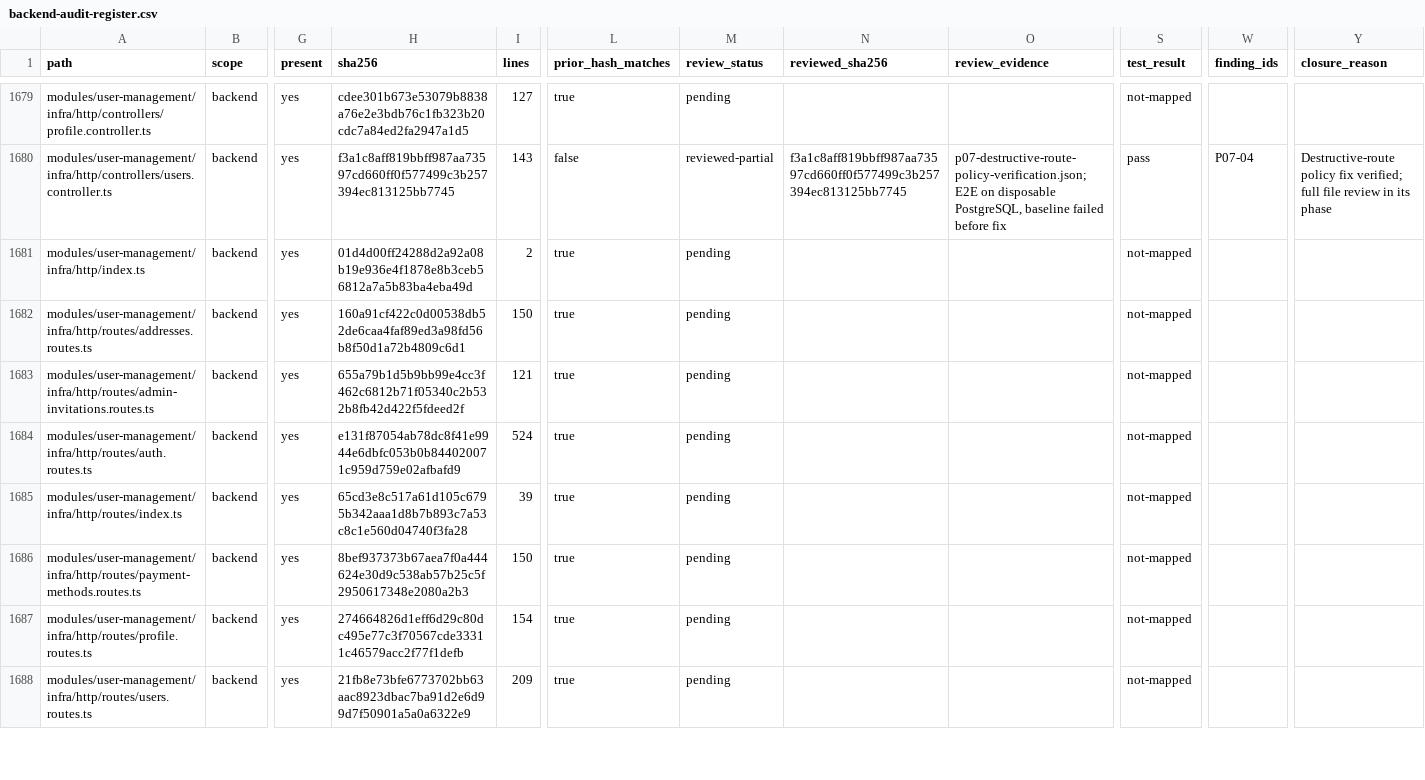
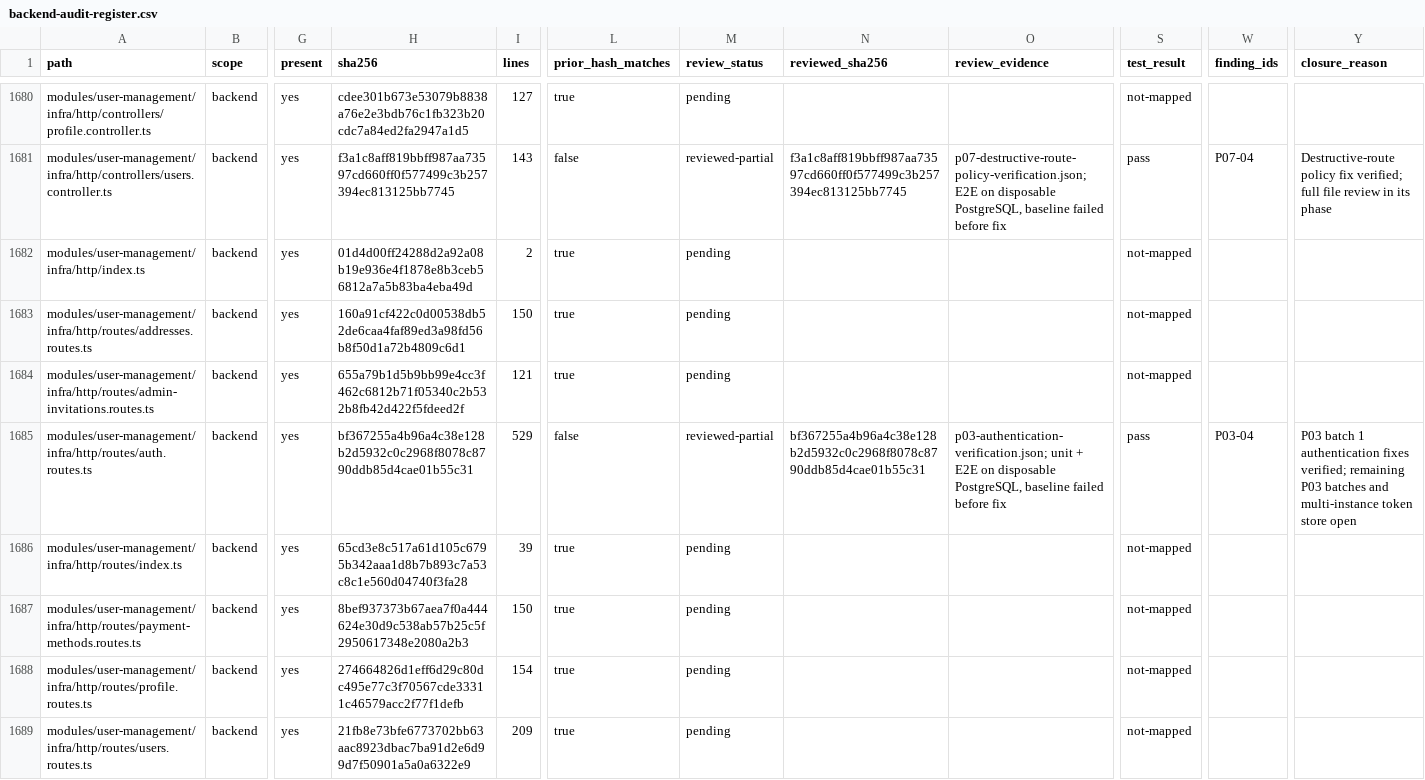
Before and after one commit to Tasheen2002/Enterprise-level-E-Commerce-application, a CSV file: docs/reviews/backend-audit-register.csv, drawn as a sheet; only a part is shown, gaps mark what is left out; addresses are those after the commit; the diff covers the shown part only; the diff names each change by its address in the sheet, - before the commit and + after, or states it on an @@ line.

```diff
--- a/docs/reviews/backend-audit-register.csv
+++ b/docs/reviews/backend-audit-register.csv
-H1685 (sha256): e131f87054ab78dc8f41e9944e6dbfc053b0b844020071c959d759e02afbafd9
+H1685 (sha256): bf367255a4b96a4c38e128b2d5932c0c2968f8078c8790ddb85d4cae01b55c31
-I1685 (lines): 524
+I1685 (lines): 529
-L1685 (prior_hash_matches): true
+L1685 (prior_hash_matches): false
-M1685 (review_status): pending
+M1685 (review_status): reviewed-partial
-N1685 (reviewed_sha256): (empty)
+N1685 (reviewed_sha256): bf367255a4b96a4c38e128b2d5932c0c2968f8078c8790ddb85d4cae01b55c31
-O1685 (review_evidence): (empty)
+O1685 (review_evidence): p03-authentication-verification.json; unit + E2E on disposable PostgreSQL, baseline failed before fix
-S1685 (test_result): not-mapped
+S1685 (test_result): pass
-W1685 (finding_ids): (empty)
+W1685 (finding_ids): P03-04
-Y1685 (closure_reason): (empty)
+Y1685 (closure_reason): P03 batch 1 authentication fixes verified; remaining P03 batches and multi-instance token store open
```
Also changed, not shown: 3 added rows and 141 edited cells elsewhere in this file, 23 other files.
